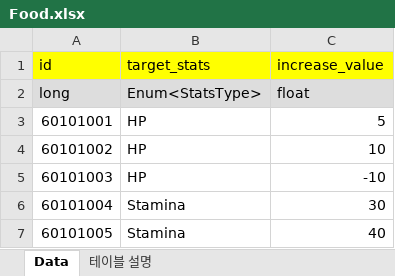
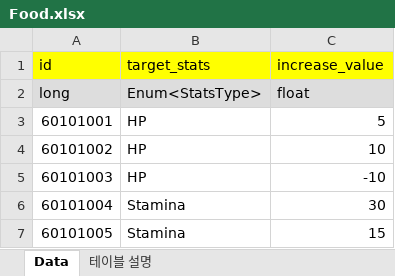
Before and after one commit to GunnHB/ProjectZ, an Excel workbook: Assets/06.Tables/Excel/Food.xlsx, sheet Data, drawn as a sheet; values as stored, in another font and other column widths than the file's, no borders; the diff names each change by its address in the sheet, - before the commit and + after, or states it on an @@ line.

```diff
--- a/Assets/06.Tables/Excel/Food.xlsx (sheet Data)
+++ b/Assets/06.Tables/Excel/Food.xlsx (sheet Data)
-C7 (increase_value): 40
+C7 (increase_value): 15
```
Also changed, not shown: Assets/06.Tables/Excel/InventoryTab.xlsx, Assets/06.Tables/Excel/Item.xlsx, 15 other files.
